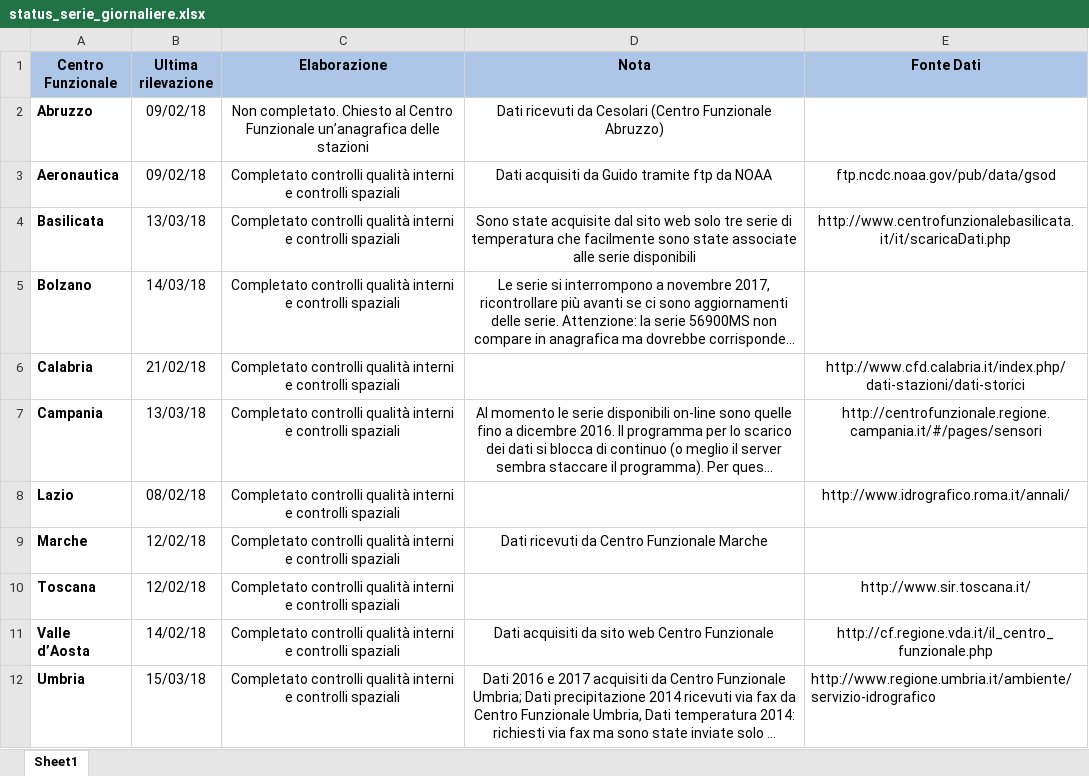
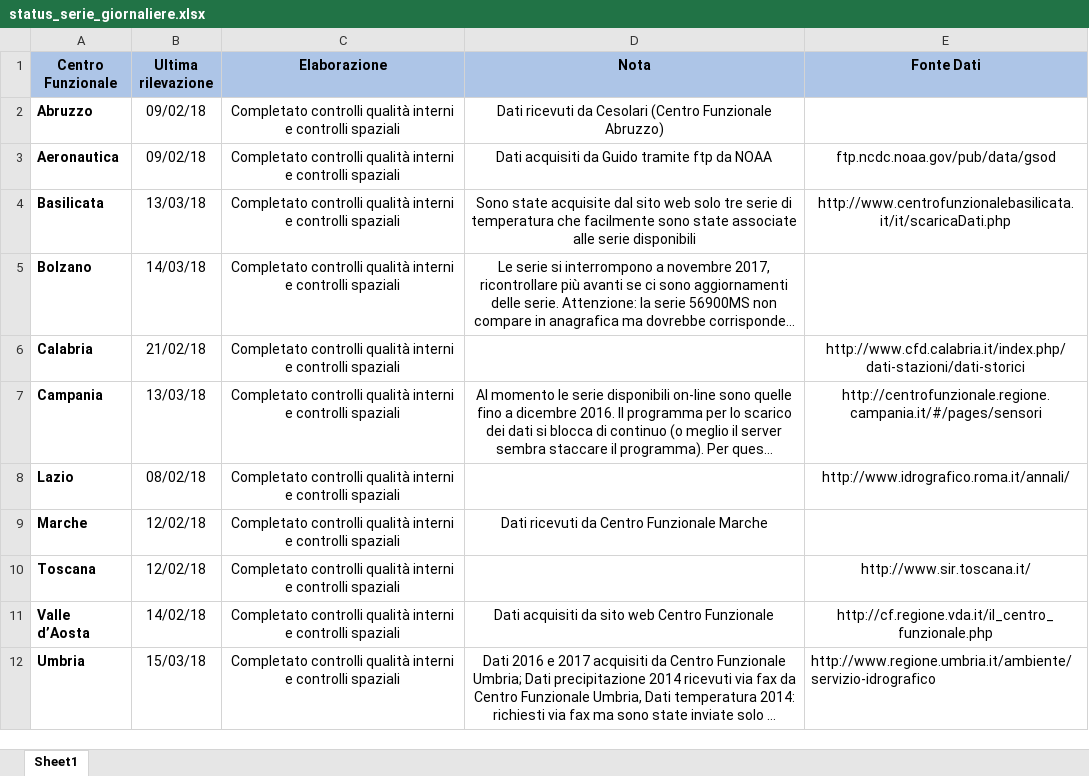
Before and after one commit to guidofioravanti/serie_giornaliere, an Excel workbook: status_serie_giornaliere.xlsx, sheet Sheet1, drawn as a sheet; long unchanged cells end in …; values as stored, in another font and other column widths than the file's, no borders; the diff names each change by its address in the sheet, - before the commit and + after, or states it on an @@ line.

Commit message:
aggiornamento status Abruzzo

```diff
--- a/status_serie_giornaliere.xlsx (sheet Sheet1)
+++ b/status_serie_giornaliere.xlsx (sheet Sheet1)
-C2 (Elaborazione): Non completato. Chiesto al Centro Funzionale un’anagrafica delle stazioni
+C2 (Elaborazione): Completato controlli qualità interni e controlli spaziali
```
